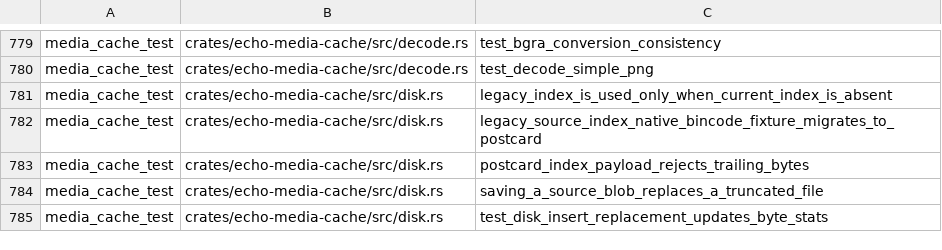
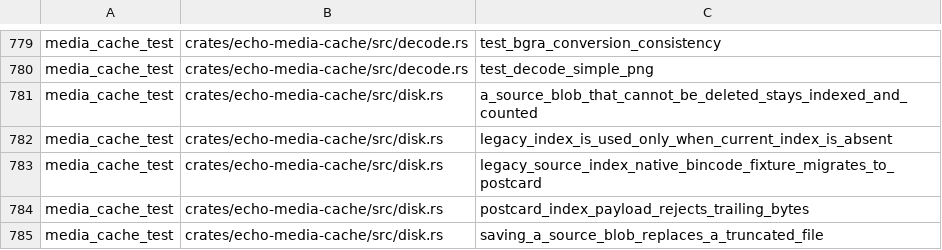
Before and after one commit to Revulate/Echo, a TSV file: scripts/linux-test-inventory.tsv, drawn as a sheet; only a part is shown, gaps mark what is left out; the shorter side is filled out with more unchanged rows; the diff names each change by its address in the sheet, - before the commit and + after, or states it on an @@ line.

```diff
--- a/scripts/linux-test-inventory.tsv
+++ b/scripts/linux-test-inventory.tsv
+row 781: media_cache_test | crates/echo-media-cache/src/disk.rs | a_source_blob_that_cannot_be_deleted_stays_indexed_and_counted
```
Also changed, not shown: 1 other file.
